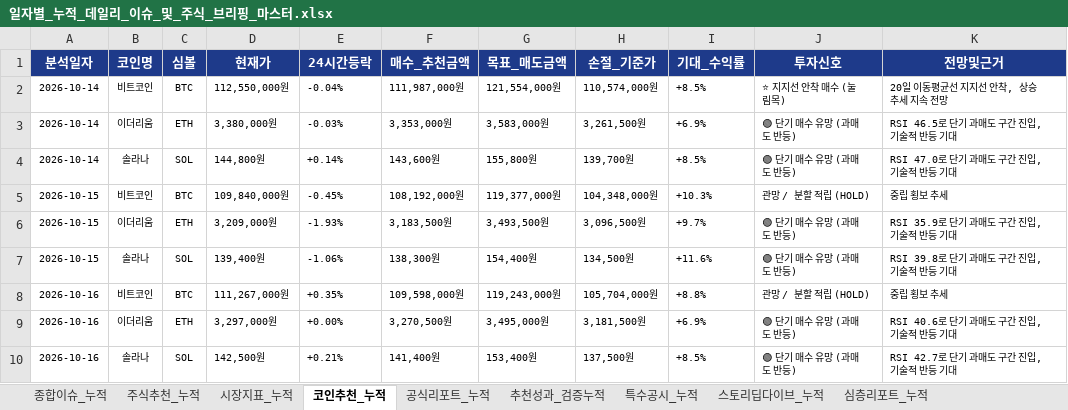
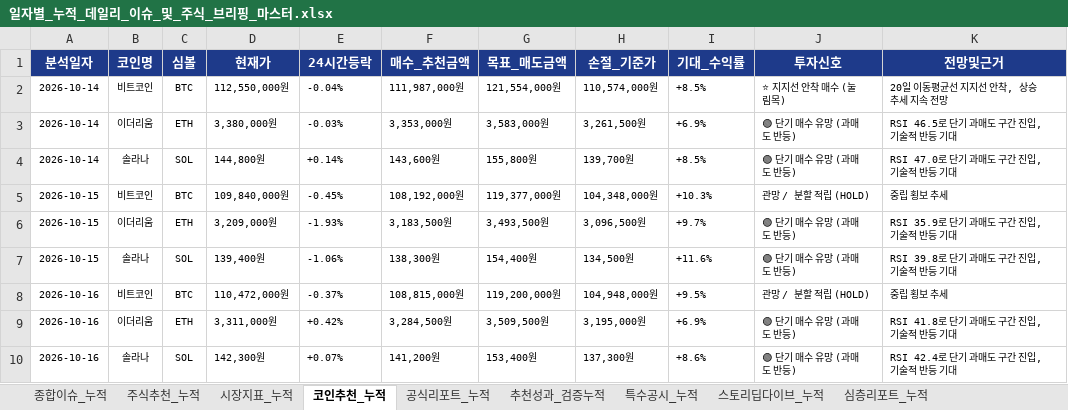
Before and after one commit to leeyulls/py_auto_test, an Excel workbook: reports/일자별_누적_데일리_이슈_및_주식_브리핑_마스터.xlsx, sheet 코인추천_누적, drawn as a sheet; values as stored, in another font and other column widths than the file's, no borders; the diff names each change by its address in the sheet, - before the commit and + after, or states it on an @@ line.

```diff
--- a/reports/일자별_누적_데일리_이슈_및_주식_브리핑_마스터.xlsx (sheet 코인추천_누적)
+++ b/reports/일자별_누적_데일리_이슈_및_주식_브리핑_마스터.xlsx (sheet 코인추천_누적)
-D8 (현재가): 111,267,000원
+D8 (현재가): 110,472,000원
-E8 (24시간등락): +0.35%
+E8 (24시간등락): -0.37%
-F8 (매수_추천금액): 109,598,000원
+F8 (매수_추천금액): 108,815,000원
-G8 (목표_매도금액): 119,243,000원
+G8 (목표_매도금액): 119,200,000원
-H8 (손절_기준가): 105,704,000원
+H8 (손절_기준가): 104,948,000원
-I8 (기대_수익률): +8.8%
+I8 (기대_수익률): +9.5%
-D9 (현재가): 3,297,000원
+D9 (현재가): 3,311,000원
-E9 (24시간등락): +0.00%
+E9 (24시간등락): +0.42%
-F9 (매수_추천금액): 3,270,500원
+F9 (매수_추천금액): 3,284,500원
-G9 (목표_매도금액): 3,495,000원
+G9 (목표_매도금액): 3,509,500원
-H9 (손절_기준가): 3,181,500원
+H9 (손절_기준가): 3,195,000원
-K9 (전망및근거): RSI 40.6로 단기 과매도 구간 진입, 기술적 반등 기대
+K9 (전망및근거): RSI 41.8로 단기 과매도 구간 진입, 기술적 반등 기대
-D10 (현재가): 142,500원
+D10 (현재가): 142,300원
-E10 (24시간등락): +0.21%
+E10 (24시간등락): +0.07%
-F10 (매수_추천금액): 141,400원
+F10 (매수_추천금액): 141,200원
-H10 (손절_기준가): 137,500원
+H10 (손절_기준가): 137,300원
-I10 (기대_수익률): +8.5%
+I10 (기대_수익률): +8.6%
-K10 (전망및근거): RSI 42.7로 단기 과매도 구간 진입, 기술적 반등 기대
+K10 (전망및근거): RSI 42.4로 단기 과매도 구간 진입, 기술적 반등 기대
```
Also changed, not shown: sheet 종합이슈_누적, sheet 주식추천_누적, sheet 공식리포트_누적, sheet 특수공시_누적, sheet 추천성과_검증누적, sheet 시장지표_누적, 1 more sheet, reports/2026-10/2026-10-16_데일리_이슈_및_금융동향_브리핑.xlsx, 4 other files.
